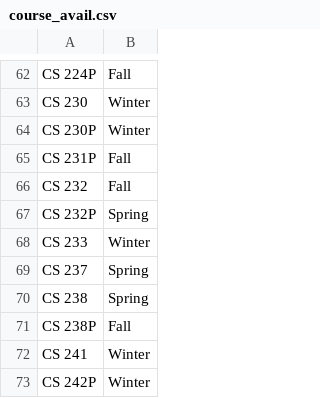
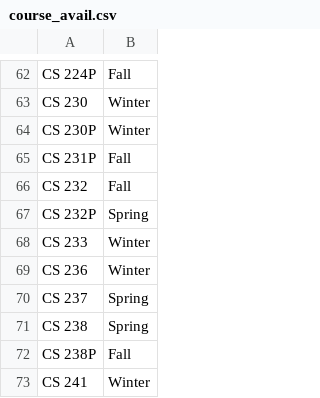
Before and after one commit to jasperdoan/course_plan_optimizer, a CSV file: data/course_avail.csv, drawn as a sheet; only a part is shown, gaps mark what is left out; the shorter side is filled out with more unchanged rows; the diff names each change by its address in the sheet, - before the commit and + after, or states it on an @@ line.

Commit message:
Cleaned up main & updated course avail

```diff
--- a/data/course_avail.csv
+++ b/data/course_avail.csv
+row 69: CS 236 | Winter
```
Also changed, not shown: 2 other files.
